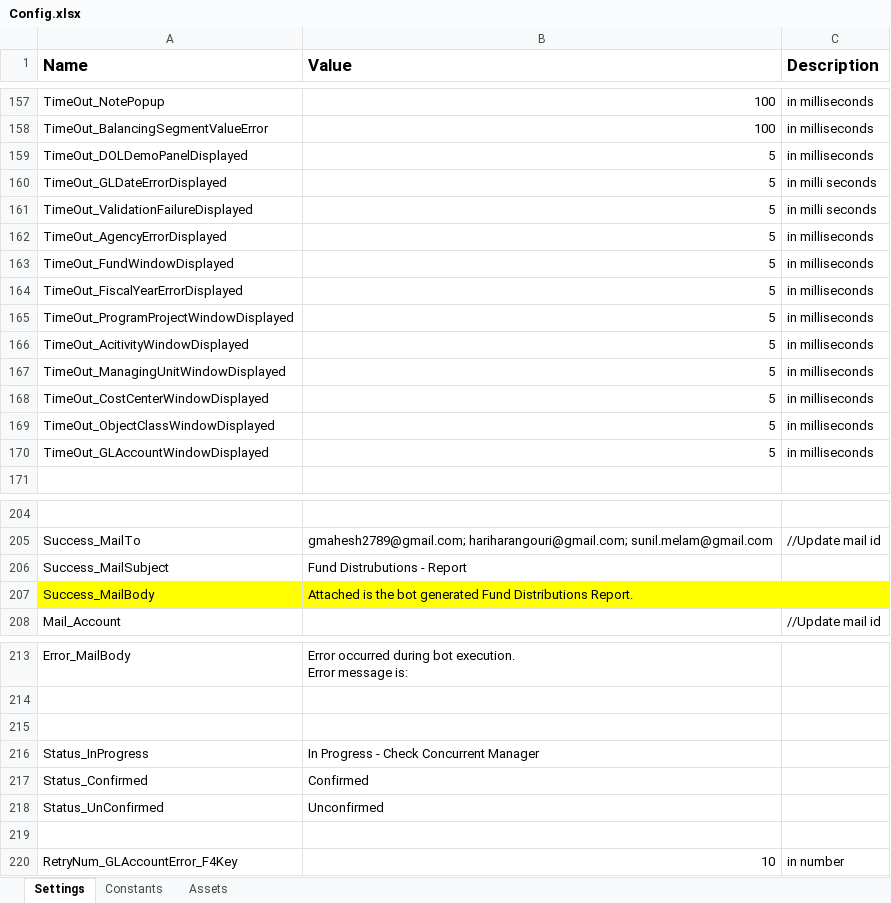
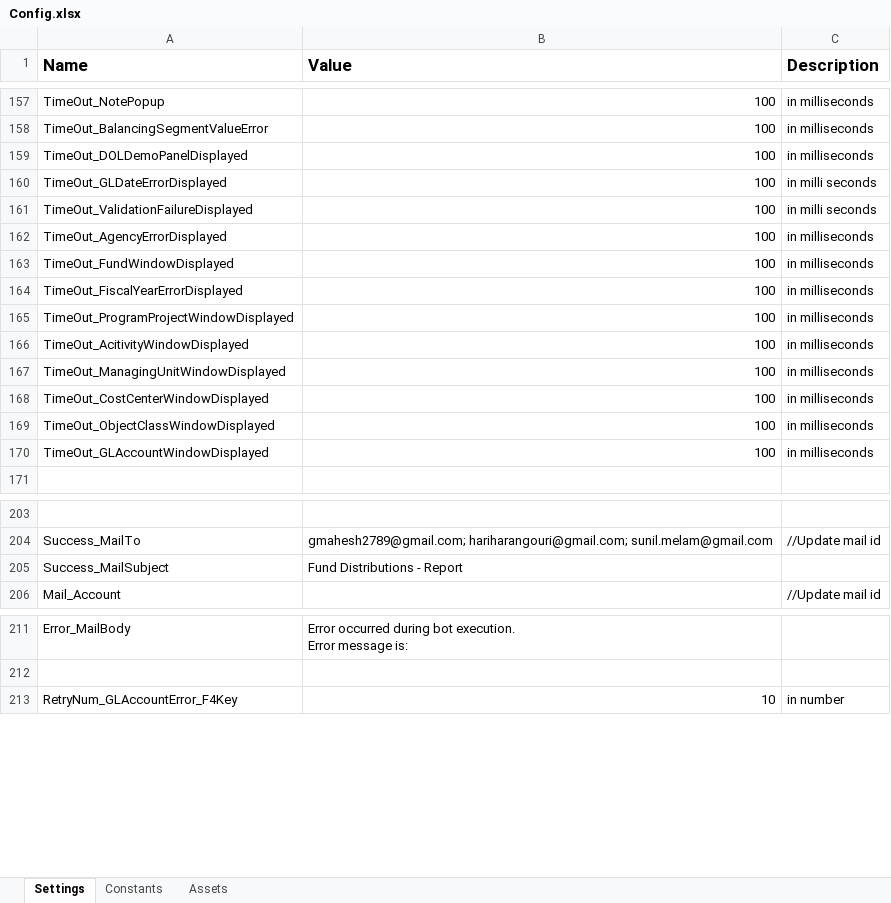
Before and after one commit to FedBotFactory/FundDistributions, an Excel workbook: Data/Config.xlsx, sheet Settings, drawn as a sheet; only a part is shown, gaps mark what is left out; values as stored, in another font and other column widths than the file's, no borders; removed rows and columns are numbered as before the commit, all else as after; the diff covers the shown part only; the diff names each change by its address in the sheet, - before the commit and + after, or states it on an @@ line.

```diff
--- a/Data/Config.xlsx (sheet Settings)
+++ b/Data/Config.xlsx (sheet Settings)
-B159:B170 (Value): 5
+B159:B170 (Value): 100
-B205 (Value): Fund Distrubutions - Report
+B205 (Value): Fund Distributions - Report
-row 207: Success_MailBody | Attached is the bot generated Fund Distributions Report.
-row 215: (empty)
-row 216: Status_InProgress | In Progress - Check Concurrent Manager
-row 217: Status_Confirmed | Confirmed
-row 218: Status_UnConfirmed | Unconfirmed
-row 219: (empty)
```
Also changed, not shown: 38 removed rows and 5 edited cells elsewhere in this sheet, sheet Constants, Data/Input/FundsDistributions_TestCaseV4.0.xlsx, 47 other files.
